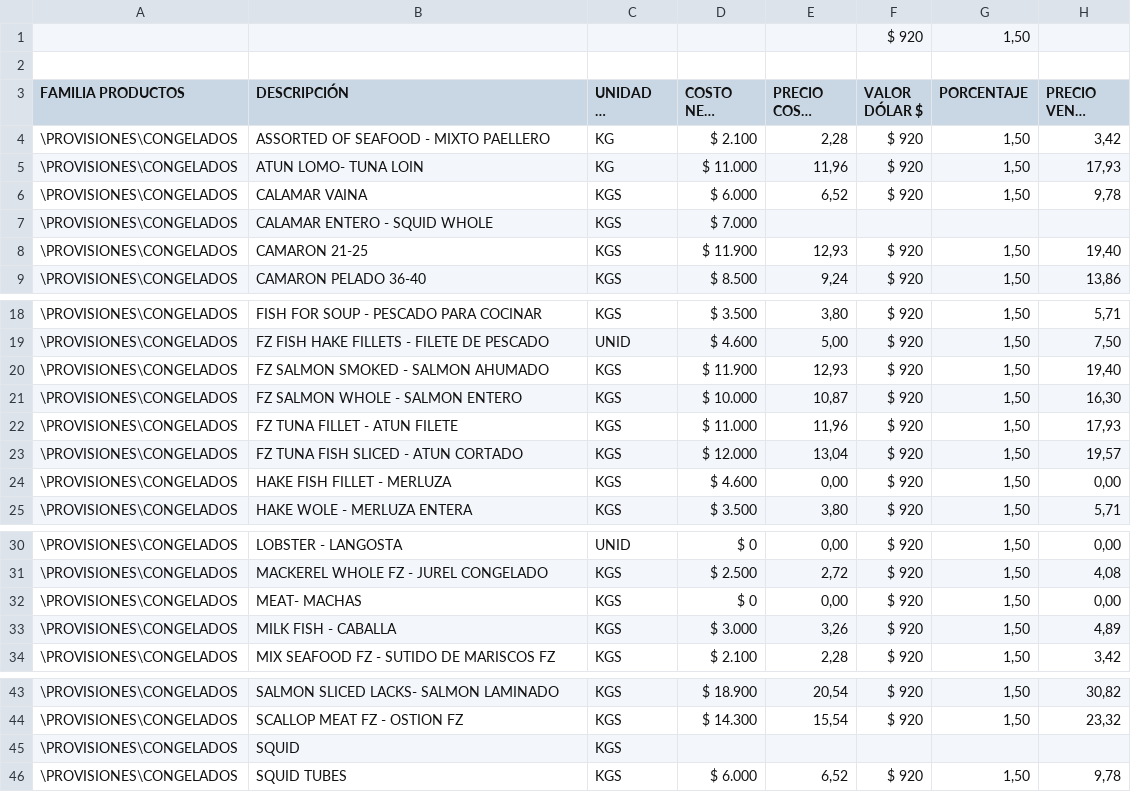
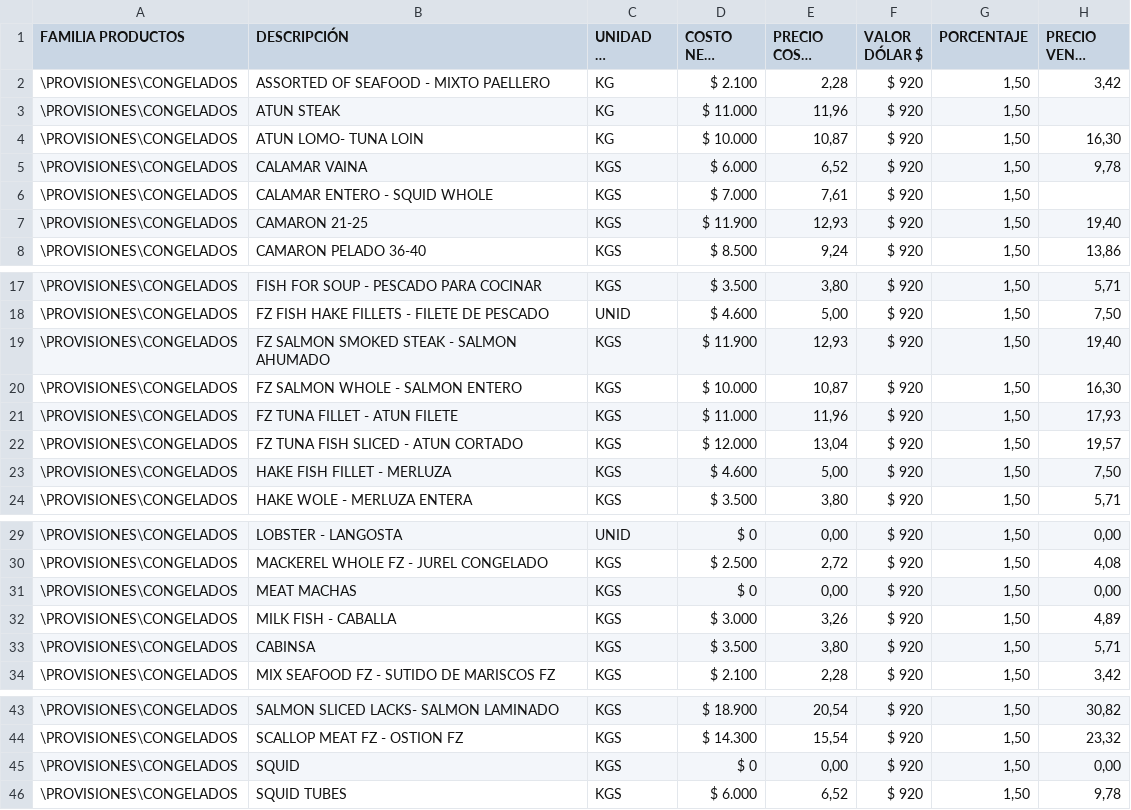
Before and after one commit to Altobert/cotizadorvss-fxjava, a CSV file: BD_VSS/Excel_productos_csv/pescados_y_mariscos.csv, drawn as a sheet; only a part is shown, gaps mark what is left out; long unchanged cells end in …; removed rows and columns are numbered as before the commit, all else as after; the diff names each change by its address in the sheet, - before the commit and + after, or states it on an @@ line.

```diff
--- a/BD_VSS/Excel_productos_csv/pescados_y_mariscos.csv
+++ b/BD_VSS/Excel_productos_csv/pescados_y_mariscos.csv
-row 1:  |  |  |  |  | $ 920 | 1,50
-row 2: (empty)
+row 3: \PROVISIONES\CONGELADOS | ATUN STEAK | KG | $ 11.000 | 11,96 | $ 920 | 1,50
-D4 (COSTO NETO PESOS): $ 11.000
+D4 (COSTO NETO PESOS): $ 10.000
-E4 (PRECIO COSTO NETO): 11,96
+E4 (PRECIO COSTO NETO): 10,87
-H4 (PRECIO VENTA NETO): 17,93
+H4 (PRECIO VENTA NETO): 16,30
-E6 (PRECIO COSTO NETO): (empty)
+E6 (PRECIO COSTO NETO): 7,61
-F6 (VALOR DÓLAR $): (empty)
+F6 (VALOR DÓLAR $): $ 920
-G6 (PORCENTAJE): (empty)
+G6 (PORCENTAJE): 1,50
-B19 (DESCRIPCIÓN): FZ SALMON SMOKED - SALMON AHUMADO
+B19 (DESCRIPCIÓN): FZ SALMON SMOKED STEAK - SALMON AHUMADO
-E23 (PRECIO COSTO NETO): 0,00
+E23 (PRECIO COSTO NETO): 5,00
-H23 (PRECIO VENTA NETO): 0,00
+H23 (PRECIO VENTA NETO): 7,50
-B31 (DESCRIPCIÓN): MEAT- MACHAS
+B31 (DESCRIPCIÓN): MEAT MACHAS
+row 33: \PROVISIONES\CONGELADOS | CABINSA | KGS | $ 3.500 | 3,80 | $ 920 | 1,50 | 5,71
-D45 (COSTO NETO PESOS): (empty)
+D45 (COSTO NETO PESOS): $ 0
-E45 (PRECIO COSTO NETO): (empty)
+E45 (PRECIO COSTO NETO): 0,00
-F45 (VALOR DÓLAR $): (empty)
+F45 (VALOR DÓLAR $): $ 920
-G45 (PORCENTAJE): (empty)
+G45 (PORCENTAJE): 1,50
-H45 (PRECIO VENTA NETO): (empty)
+H45 (PRECIO VENTA NETO): 0,00
```
Also changed, not shown: BD_VSS/Excel_productos_csv/indu.csv, BD_VSS/Excel_productos_csv/tostaduria.csv, 2 other files.
